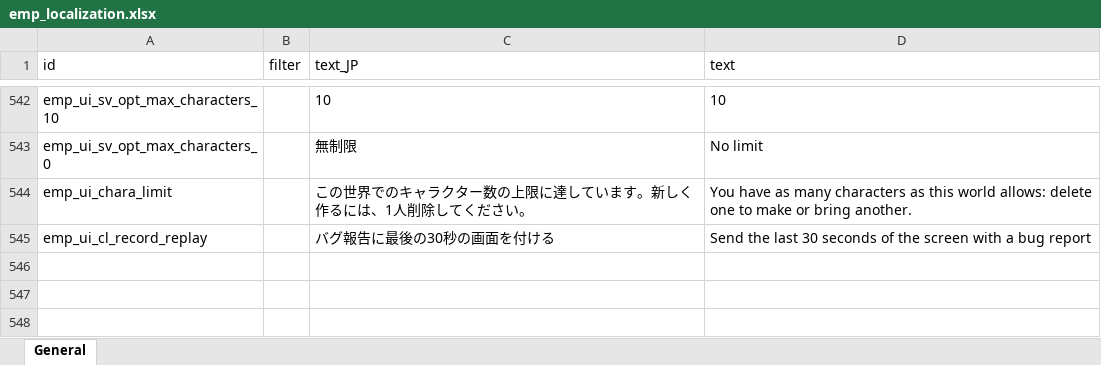
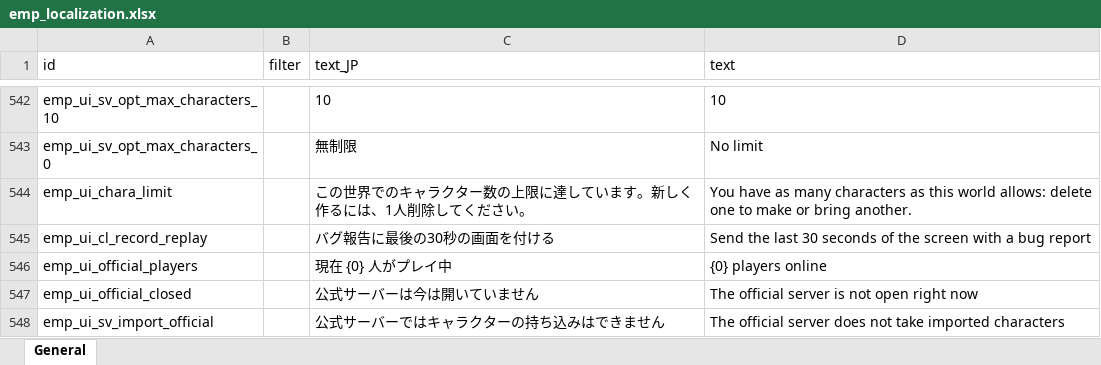
Before and after one commit to jeanfreger/elin-together-independence, an Excel workbook: package/LangMod/EN/emp_localization.xlsx, sheet General, drawn as a sheet; only a part is shown, gaps mark what is left out; values as stored, in another font and other column widths than the file's, no borders; the diff names each change by its address in the sheet, - before the commit and + after, or states it on an @@ line.

```diff
--- a/package/LangMod/EN/emp_localization.xlsx (sheet General)
+++ b/package/LangMod/EN/emp_localization.xlsx (sheet General)
+row 546: emp_ui_official_players |  | 現在 {0} 人がプレイ中 | {0} players online
+row 547: emp_ui_official_closed |  | 公式サーバーは今は開いていません | The official server is not open right now
+row 548: emp_ui_sv_import_official |  | 公式サーバーではキャラクターの持ち込みはできません | The official server does not take imported characters
```
Also changed, not shown: 2 other files.
